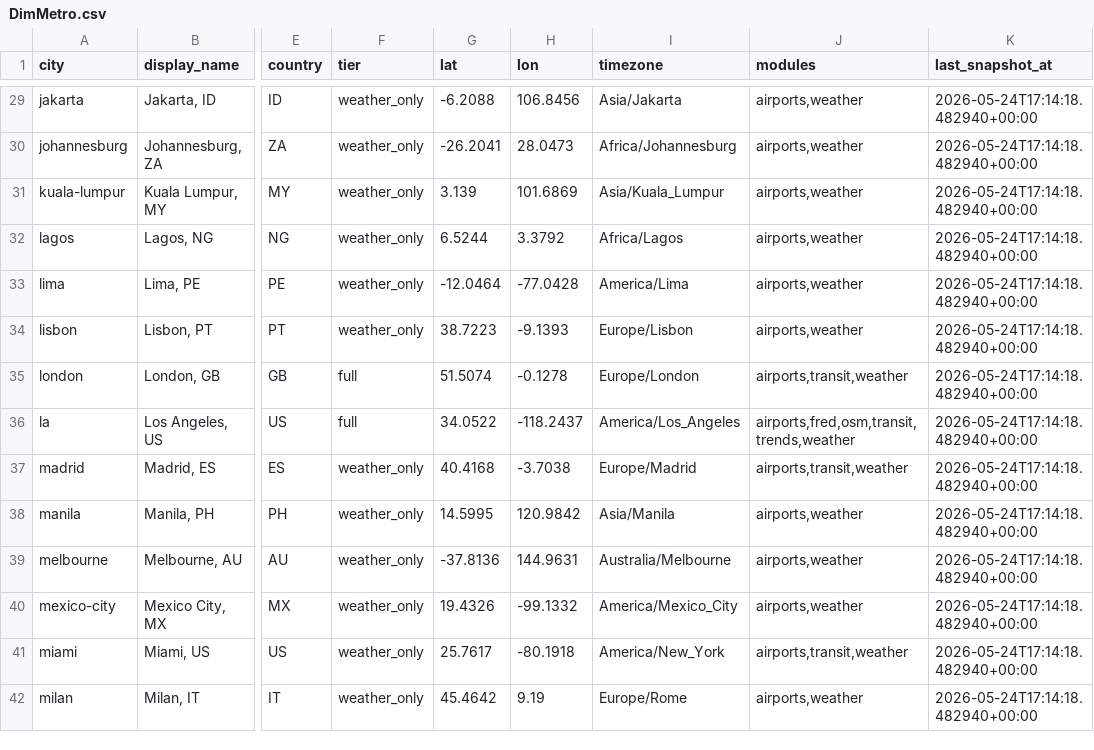
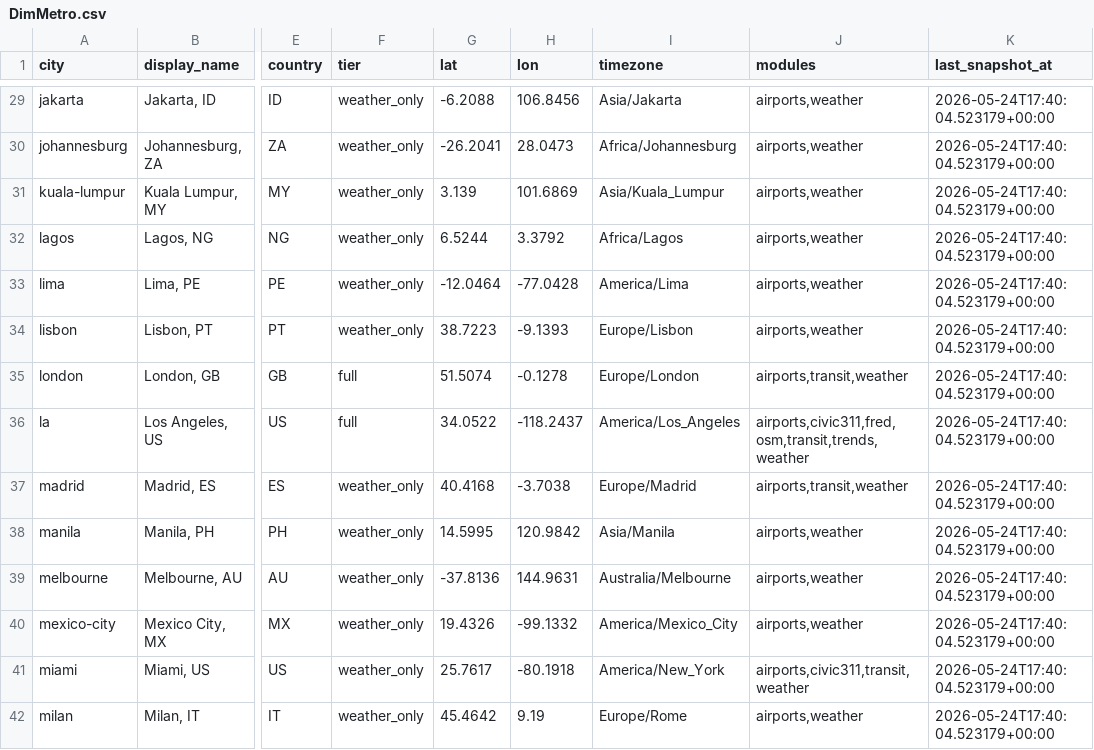
Before and after one commit to prendle-aureaquantra/aq-pulsegrid, a CSV file: generated_reports/platform/data/DimMetro.csv, drawn as a sheet; only a part is shown, gaps mark what is left out; the diff covers the shown part only; the diff names each change by its address in the sheet, - before the commit and + after, or states it on an @@ line.

```diff
--- a/generated_reports/platform/data/DimMetro.csv
+++ b/generated_reports/platform/data/DimMetro.csv
-K29:K42 (last_snapshot_at): 2026-05-24T17:14:18.482940+00:00
+K29:K42 (last_snapshot_at): 2026-05-24T17:40:04.523179+00:00
-J36 (modules): airports,fred,osm,transit,trends,weather
+J36 (modules): airports,civic311,fred,osm,transit,trends,weather
-J41 (modules): airports,transit,weather
+J41 (modules): airports,civic311,transit,weather
```
Also changed, not shown: 67 edited cells elsewhere in this file, generated_reports/chicago/data/CityPulseSnapshot.csv, generated_reports/chicago/data/HexPulseGrid.csv, 30 other files.
